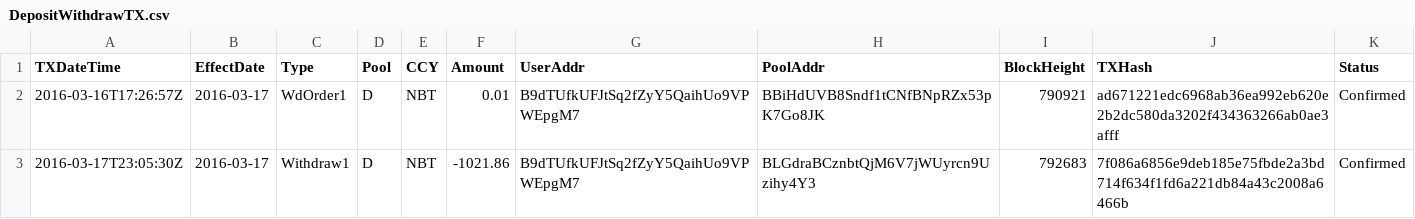
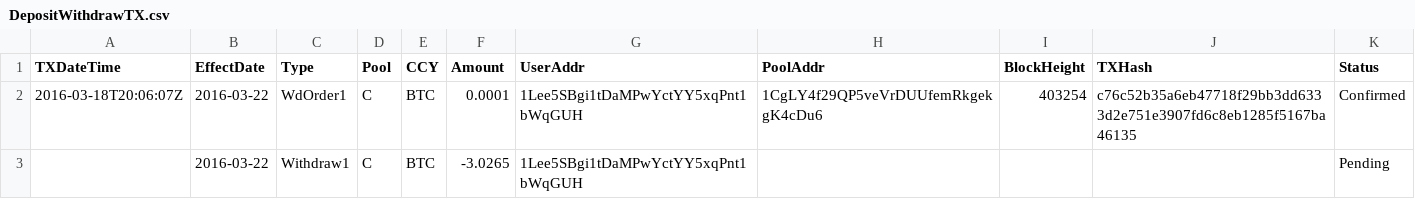
Before and after one commit to henrynu/NuLagoon, a CSV file: Reports/DepositWithdrawTX.csv, drawn as a sheet.

```diff
--- a/Reports/DepositWithdrawTX.csv
+++ b/Reports/DepositWithdrawTX.csv
@@ -1,3 +1,3 @@
 TXDateTime,EffectDate,Type,Pool,CCY,Amount,UserAddr,PoolAddr,BlockHeight,TXHash,Status
-2016-03-16T17:26:57Z,2016-03-17,WdOrder1,D,NBT,0.01,B9dTUfkUFJtSq2fZyY5QaihUo9VPWEpgM7,BBiHdUVB8Sndf1tCNfBNpRZx53pK7Go8JK,790921,ad671221edc6968ab36ea992eb620e2b2dc580da3202f434363266ab0ae3afff,Confirmed
-2016-03-17T23:05:30Z,2016-03-17,Withdraw1,D,NBT,-1021.86,B9dTUfkUFJtSq2fZyY5QaihUo9VPWEpgM7,BLGdraBCznbtQjM6V7jWUyrcn9Uzihy4Y3,792683,7f086a6856e9deb185e75fbde2a3bd714f634f1fd6a221db84a43c2008a6466b,Confirmed
+2016-03-18T20:06:07Z,2016-03-22,WdOrder1,C,BTC,0.0001,1Lee5SBgi1tDaMPwYctYY5xqPnt1bWqGUH,1CgLY4f29QP5veVrDUUfemRkgekgK4cDu6,403254,c76c52b35a6eb47718f29bb3dd6333d2e751e3907fd6c8eb1285f5167ba46135,Confirmed
+,2016-03-22,Withdraw1,C,BTC,-3.0265,1Lee5SBgi1tDaMPwYctYY5xqPnt1bWqGUH,,,,Pending
```
Also changed, not shown: Reports/NetAssetValue.csv, Reports/UserPosition.csv, 6 other files.
